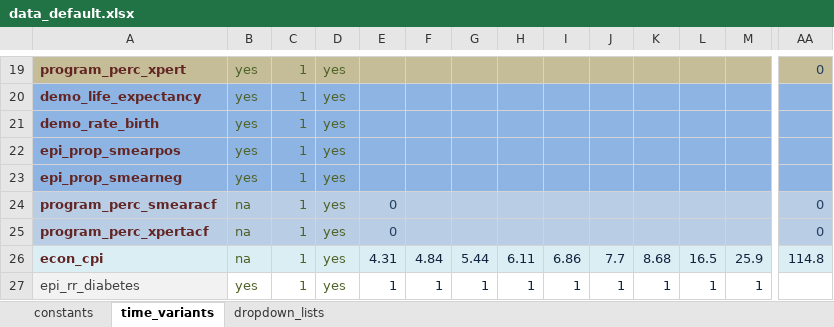
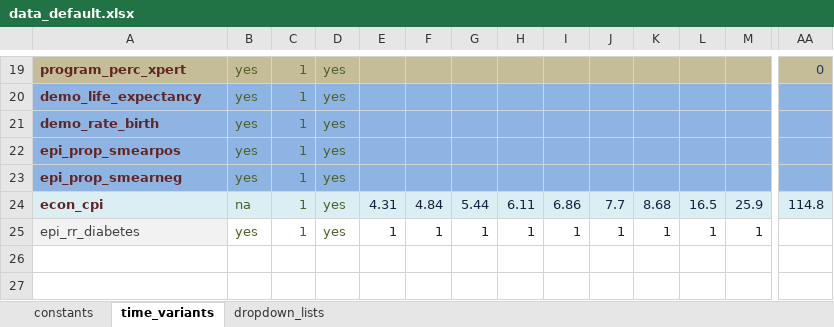
Before and after one commit to monash-emu/AuTuMN, an Excel workbook: autumn/xls/data_default.xlsx, sheet time_variants, drawn as a sheet; only a part is shown, gaps mark what is left out; values as stored, in another font and other column widths than the file's, no borders; rows hold the shown columns only; the diff names each change by its address in the sheet, - before the commit and + after, or states it on an @@ line.

```diff
--- a/autumn/xls/data_default.xlsx (sheet time_variants)
+++ b/autumn/xls/data_default.xlsx (sheet time_variants)
-row 24: program_perc_smearacf | na | 1 | yes | 0 |  |  |  |  |  |  |  |  | 0
-row 25: program_perc_xpertacf | na | 1 | yes | 0 |  |  |  |  |  |  |  |  | 0
```
Also changed, not shown: autumn/xls/data_fiji.xlsx, autumn/xls/data_philippines.xlsx, 1 other file.
